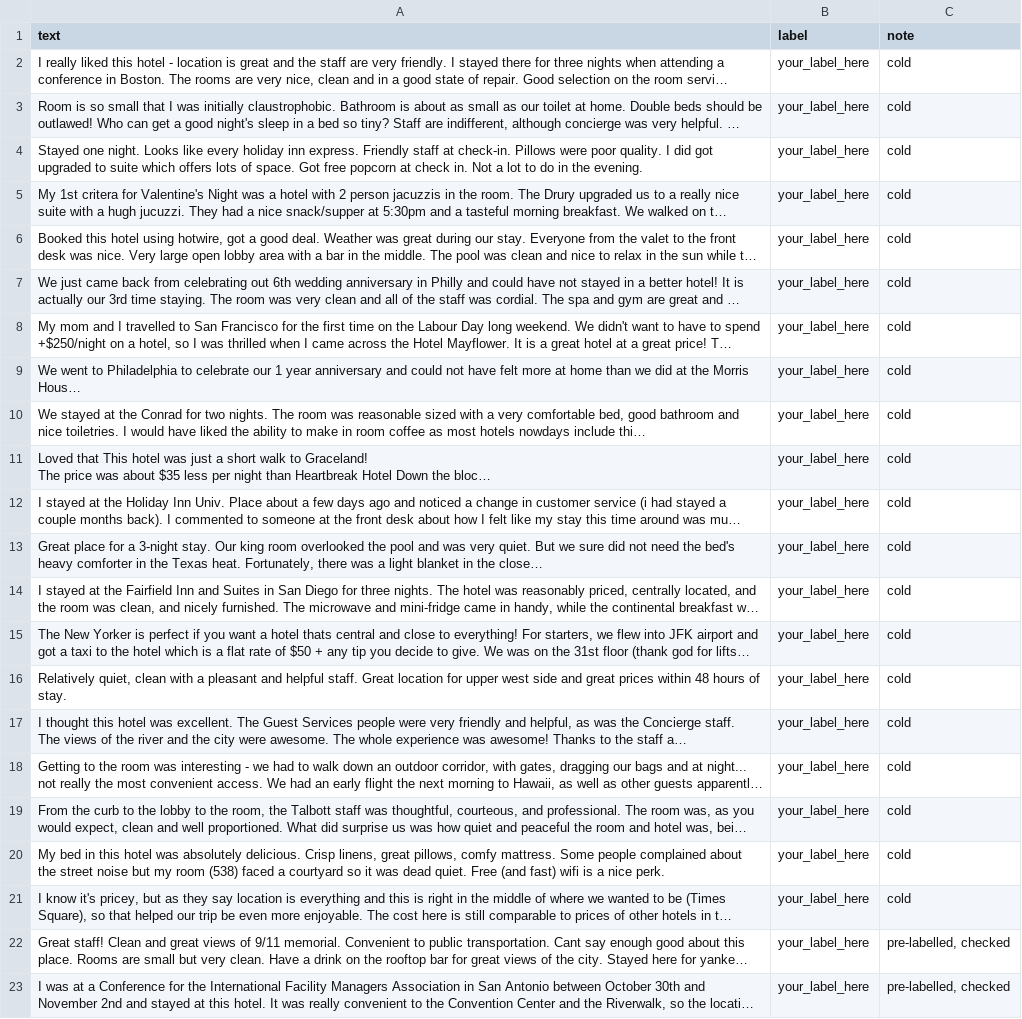
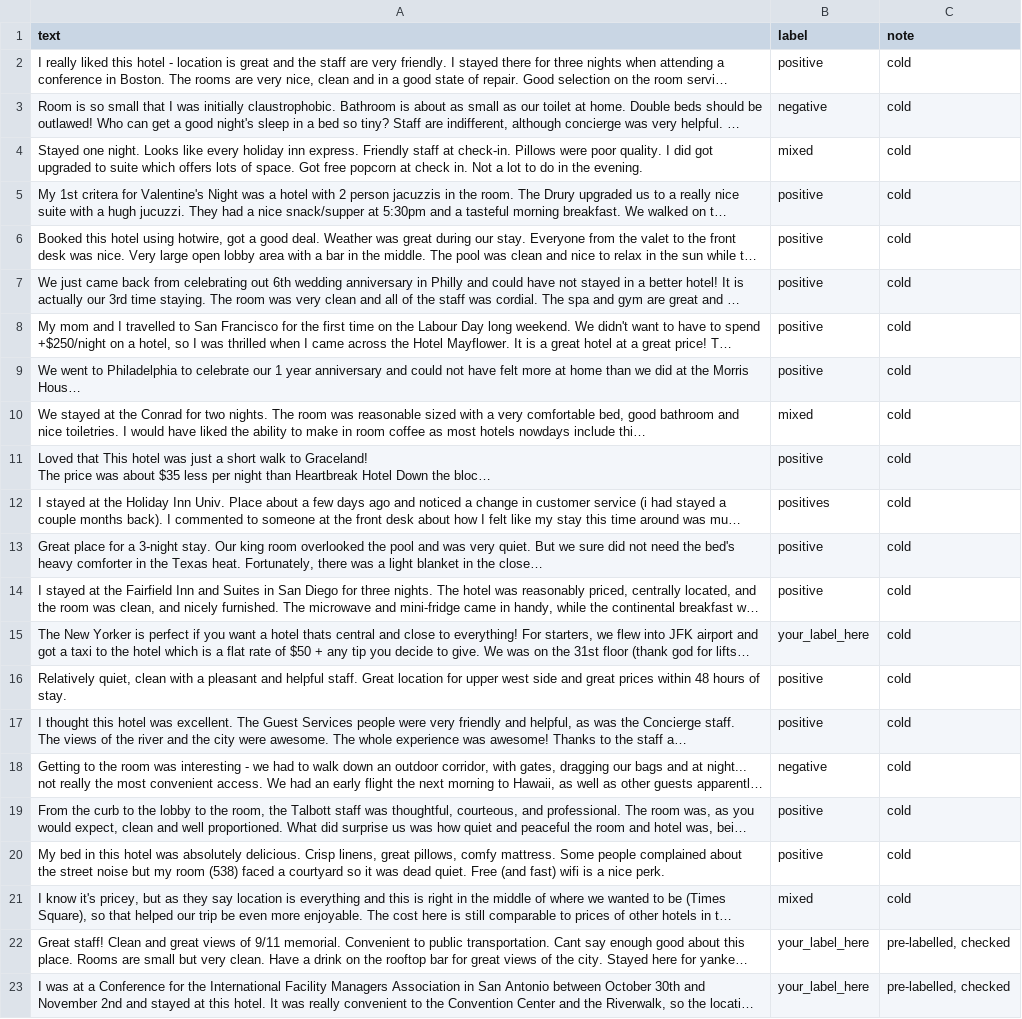
Before and after one commit to evella1/ai201-project3-takemeter-starter-v2026, a CSV file: labels.csv, drawn as a sheet; only a part is shown; long unchanged cells end in …; the diff names each change by its address in the sheet, - before the commit and + after, or states it on an @@ line.

Commit message:
Added cold labelling

```diff
--- a/labels.csv
+++ b/labels.csv
-B2 (label): your_label_here
+B2 (label): positive
-B3 (label): your_label_here
+B3 (label): negative
-B4 (label): your_label_here
+B4 (label): mixed
-B5:B9 (label): your_label_here
+B5:B9 (label): positive
-B10 (label): your_label_here
+B10 (label): mixed
-B11 (label): your_label_here
+B11 (label): positive
-B12 (label): your_label_here
+B12 (label): positives
-B13:B14 (label): your_label_here
+B13:B14 (label): positive
-B16:B17 (label): your_label_here
+B16:B17 (label): positive
-B18 (label): your_label_here
+B18 (label): negative
-B19:B20 (label): your_label_here
+B19:B20 (label): positive
-B21 (label): your_label_here
+B21 (label): mixed
```
Also changed, not shown: 1 other file.
